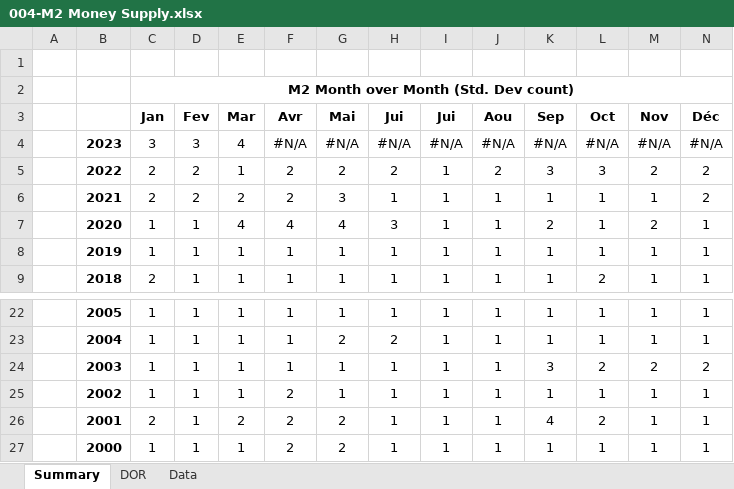
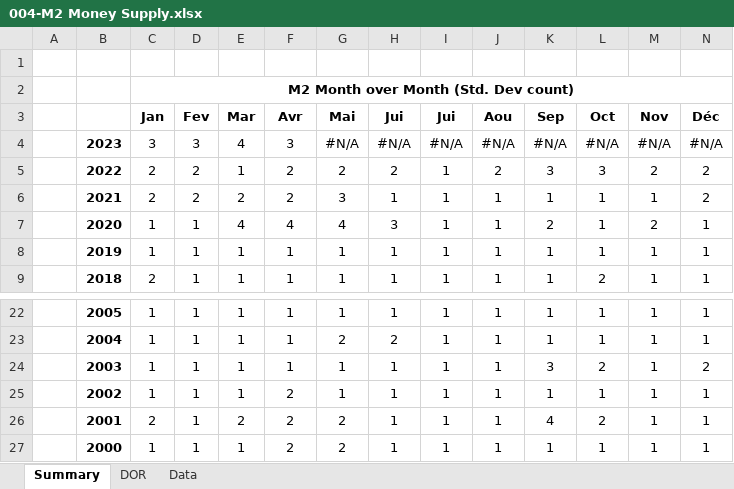
Before and after one commit to Necksus/TradingData, an Excel workbook: Excel/004-M2 Money Supply.xlsx, sheet Summary, drawn as a sheet; only a part is shown, gaps mark what is left out; values as stored, in another font and other column widths than the file's, no borders; charts and pictures and conditional formats not drawn; the diff names each change by its address in the sheet, - before the commit and + after, or states it on an @@ line.

```diff
--- a/Excel/004-M2 Money Supply.xlsx (sheet Summary)
+++ b/Excel/004-M2 Money Supply.xlsx (sheet Summary)
-F4 (Avr): #N/A
+F4 (Avr): 3
-M24 (Nov): 2
+M24 (Nov): 1
```
Also changed, not shown: sheet Data, sheet DOR, formulas that keep their value, charts or pictures, Excel/002-US Bonds.xlsx, 9 other files.
